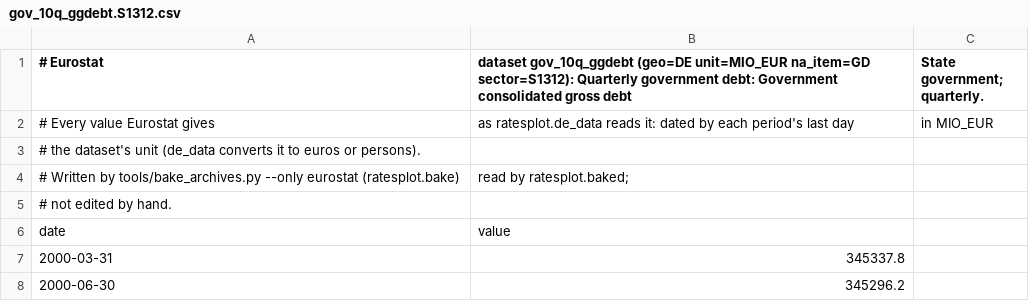
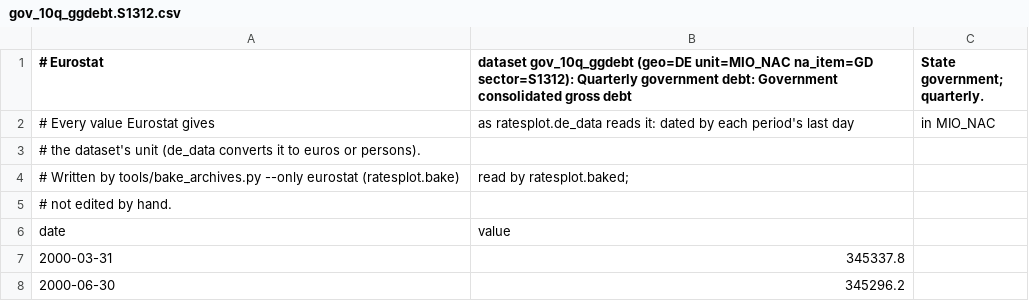
Before and after one commit to TerryJDeveau/ratesplot, a CSV file: ratesplot/data/eurostat/gov_10q_ggdebt.S1312.csv, drawn as a sheet; only a part is shown.

```diff
--- a/ratesplot/data/eurostat/gov_10q_ggdebt.S1312.csv
+++ b/ratesplot/data/eurostat/gov_10q_ggdebt.S1312.csv
@@ -1,3 +1,3 @@
-# Eurostat, dataset gov_10q_ggdebt (geo=DE unit=MIO_EUR na_item=GD sector=S1312): Quarterly government debt: Government consolidated gross debt, State government; quarterly.
-# Every value Eurostat gives, as ratesplot.de_data reads it: dated by each period's last day, in MIO_EUR,
+# Eurostat, dataset gov_10q_ggdebt (geo=DE unit=MIO_NAC na_item=GD sector=S1312): Quarterly government debt: Government consolidated gross debt, State government; quarterly.
+# Every value Eurostat gives, as ratesplot.de_data reads it: dated by each period's last day, in MIO_NAC,
 # the dataset's unit (de_data converts it to euros or persons).
```
Also changed, not shown: ratesplot/data/eurostat/gov_10dd_edpt1.D41PAY.S13.csv, ratesplot/data/eurostat/gov_10q_ggdebt.S13.csv, 17 other files.
